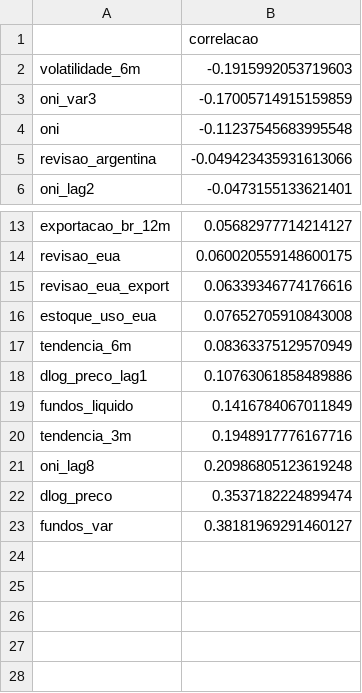
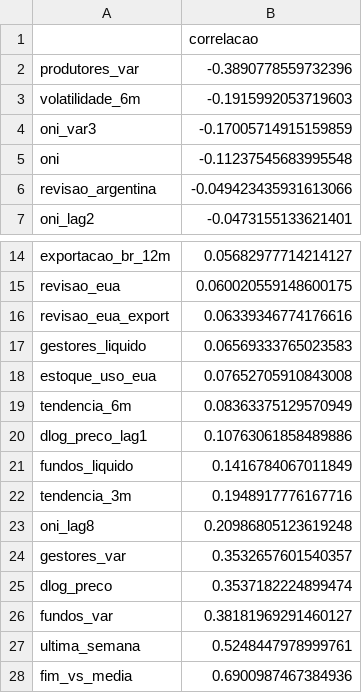
Before and after one commit to M4T0S0/previsao-soja, a CSV file: results/04_extras/correlacao.csv, drawn as a sheet; only a part is shown, gaps mark what is left out.

```diff
--- a/results/04_extras/correlacao.csv
+++ b/results/04_extras/correlacao.csv
@@ -1,2 +1,3 @@
 ,correlacao
+produtores_var,-0.3890778559732396
 volatilidade_6m,-0.1915992053719603
@@ -15,2 +16,3 @@ revisao_eua,0.060020559148600175
 revisao_eua_export,0.06339346774176616
+gestores_liquido,0.06569333765023583
 estoque_uso_eua,0.07652705910843008
@@ -21,3 +23,6 @@ tendencia_3m,0.1948917776167716
 oni_lag8,0.20986805123619248
+gestores_var,0.3532657601540357
 dlog_preco,0.3537182224899474
 fundos_var,0.38181969291460127
+ultima_semana,0.5248447978999761
+fim_vs_media,0.6900987467384936
```
Also changed, not shown: 4 other files.
